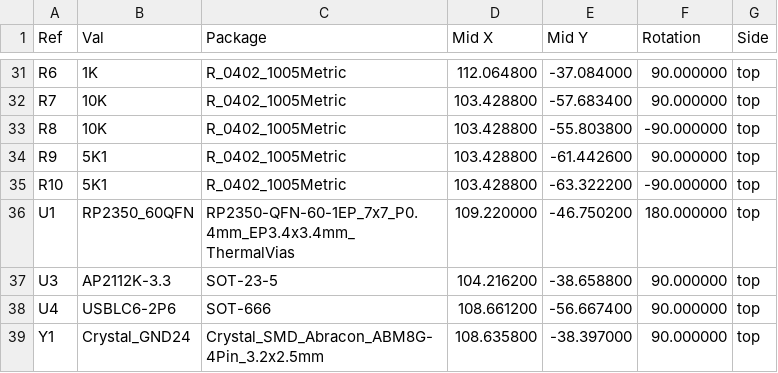
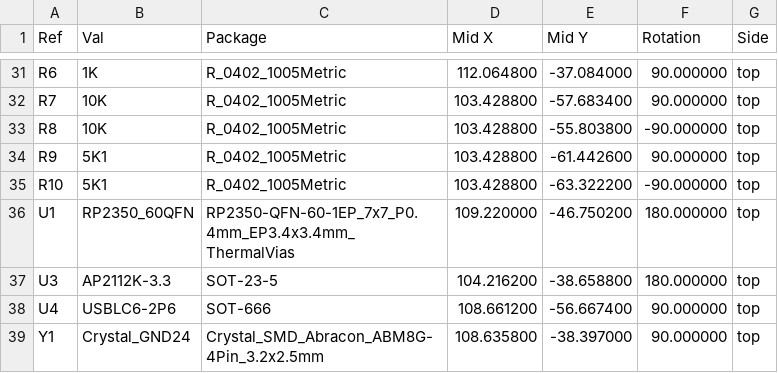
Before and after one commit to Odie8683/one-rom, a CSV file: sdrr-pcb/verified/fire-28-b/fab/fire-28-b-top-pos-rp2354.csv, drawn as a sheet; only a part is shown, gaps mark what is left out.

```diff
--- a/sdrr-pcb/verified/fire-28-b/fab/fire-28-b-top-pos-rp2354.csv
+++ b/sdrr-pcb/verified/fire-28-b/fab/fire-28-b-top-pos-rp2354.csv
@@ -36,3 +36,3 @@ Ref,Val,Package,Mid X,Mid Y,Rotation,Side
 "U1","RP2350_60QFN","RP2350-QFN-60-1EP_7x7_P0.4mm_EP3.4x3.4mm_ThermalVias",109.220000,-46.750200,180.000000,top
-"U3","AP2112K-3.3","SOT-23-5",104.216200,-38.658800,90.000000,top
+"U3","AP2112K-3.3","SOT-23-5",104.216200,-38.658800,180.000000,top
 "U4","USBLC6-2P6","SOT-666",108.661200,-56.667400,90.000000,top
```
Also changed, not shown: sdrr-pcb/verified/fire-28-b/fab/fire-28-b-bom-rp2354.csv.
